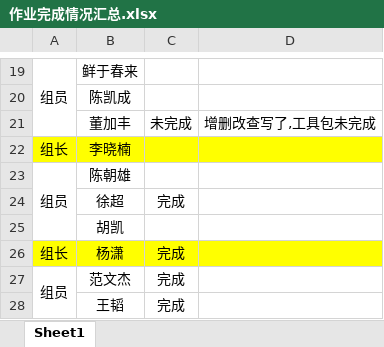
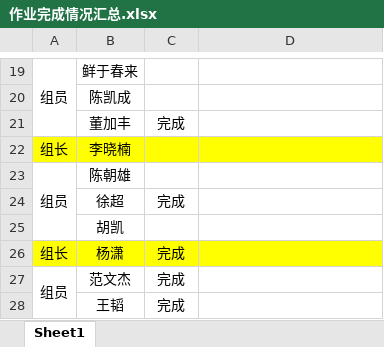
Before and after one commit to Larry21gram/BJT, an Excel workbook: 作业完成情况汇总.xlsx, sheet Sheet1, drawn as a sheet; only a part is shown, gaps mark what is left out; values as stored, in another font and other column widths than the file's, no borders; the diff names each change by its address in the sheet, - before the commit and + after, or states it on an @@ line.

Commit message:
12

```diff
--- a/作业完成情况汇总.xlsx (sheet Sheet1)
+++ b/作业完成情况汇总.xlsx (sheet Sheet1)
-C21: 未完成
+C21: 完成
-D21: 增删改查写了,工具包未完成
+D21: (empty)
```
